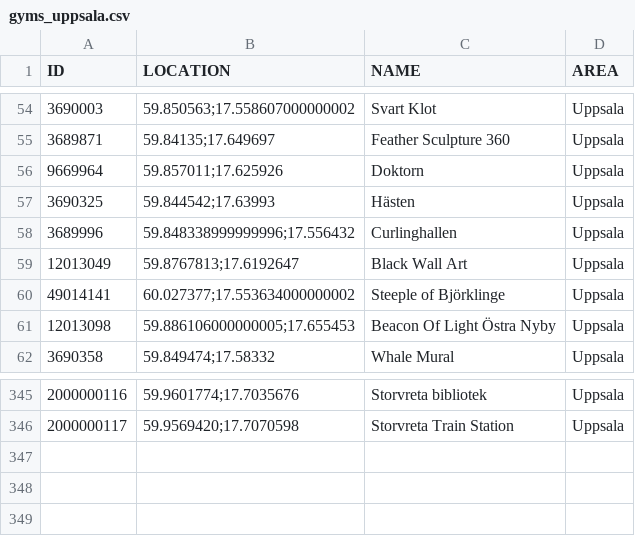
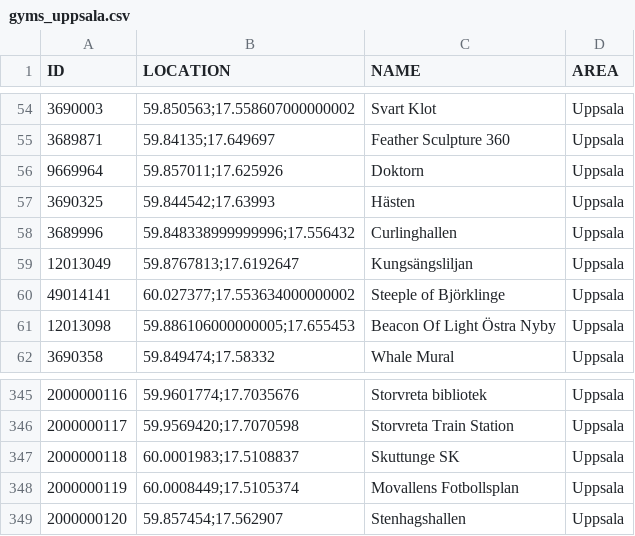
Before and after one commit to magnusmickelsson/pokeraidbot, a CSV file: src/main/resources/gyms_uppsala.csv, drawn as a sheet; only a part is shown, gaps mark what is left out.

Commit message:
Gym data

```diff
--- a/src/main/resources/gyms_uppsala.csv
+++ b/src/main/resources/gyms_uppsala.csv
@@ -58,3 +58,3 @@ ID;LOCATION;NAME;AREA
 3689996;"59.848338999999996;17.556432";Curlinghallen;Uppsala
-12013049;"59.8767813;17.6192647";Black Wall Art;Uppsala
+12013049;"59.8767813;17.6192647";Kungsängsliljan;Uppsala
 49014141;"60.027377;17.553634000000002";Steeple of Björklinge;Uppsala
@@ -346 +346,4 @@ ID;LOCATION;NAME;AREA
 2000000117;"59.9569420;17.7070598";Storvreta Train Station;Uppsala
+2000000118;"60.0001983;17.5108837";Skuttunge SK;Uppsala
+2000000119;"60.0008449;17.5105374";Movallens Fotbollsplan;Uppsala
+2000000120;"59.857454;17.562907";Stenhagshallen;Uppsala
```
Also changed, not shown: 2 other files.
